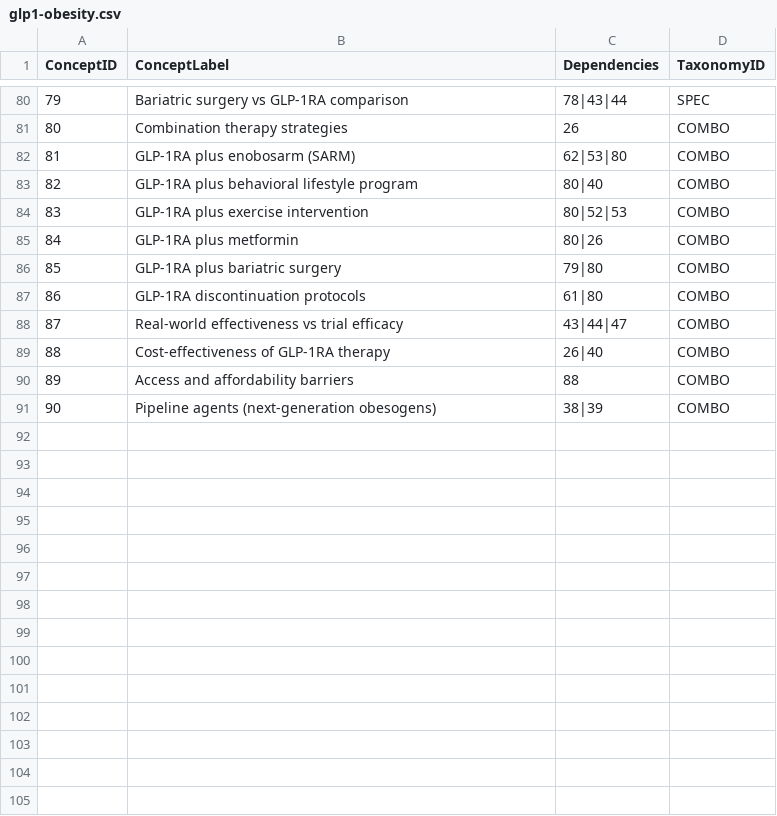
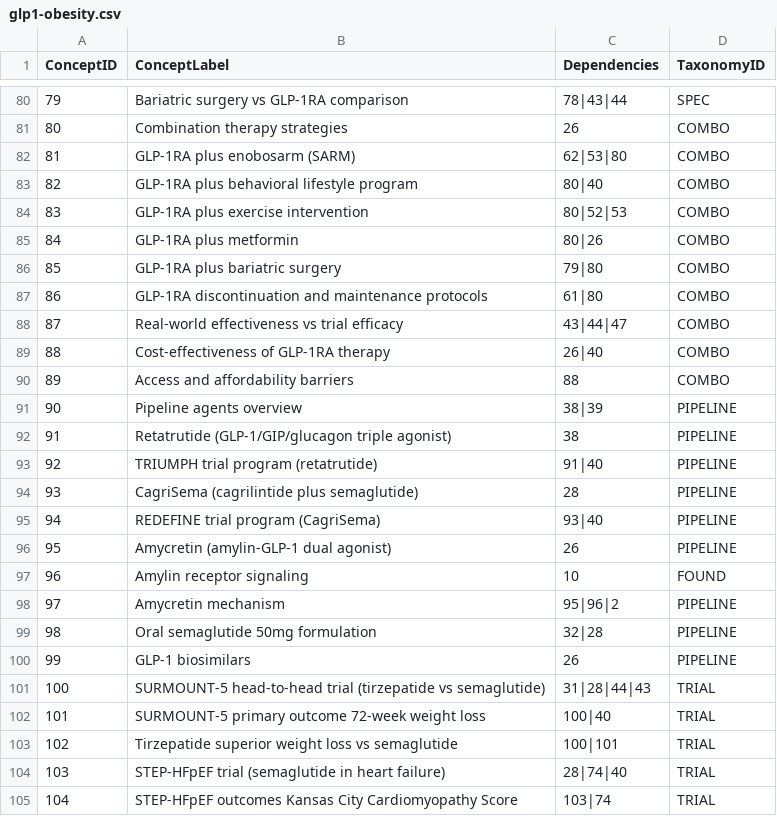
Before and after one commit to Yarmoluk/ckg-mcp, a CSV file: src/ckg_mcp/domains/glp1-obesity.csv, drawn as a sheet; only a part is shown, gaps mark what is left out; the diff covers the shown part only.

```diff
--- a/src/ckg_mcp/domains/glp1-obesity.csv
+++ b/src/ckg_mcp/domains/glp1-obesity.csv
@@ -86,3 +86,3 @@ ConceptID,ConceptLabel,Dependencies,TaxonomyID
 85,GLP-1RA plus bariatric surgery,79|80,COMBO
-86,GLP-1RA discontinuation protocols,61|80,COMBO
+86,GLP-1RA discontinuation and maintenance protocols,61|80,COMBO
 87,Real-world effectiveness vs trial efficacy,43|44|47,COMBO
@@ -90,2 +90,16 @@ ConceptID,ConceptLabel,Dependencies,TaxonomyID
 89,Access and affordability barriers,88,COMBO
-90,Pipeline agents (next-generation obesogens),38|39,COMBO
+90,Pipeline agents overview,38|39,PIPELINE
+91,Retatrutide (GLP-1/GIP/glucagon triple agonist),38,PIPELINE
+92,TRIUMPH trial program (retatrutide),91|40,PIPELINE
+93,CagriSema (cagrilintide plus semaglutide),28,PIPELINE
+94,REDEFINE trial program (CagriSema),93|40,PIPELINE
+95,Amycretin (amylin-GLP-1 dual agonist),26,PIPELINE
+96,Amylin receptor signaling,10,FOUND
+97,Amycretin mechanism,95|96|2,PIPELINE
+98,Oral semaglutide 50mg formulation,32|28,PIPELINE
+99,GLP-1 biosimilars,26,PIPELINE
+100,SURMOUNT-5 head-to-head trial (tirzepatide vs semaglutide),31|28|44|43,TRIAL
+101,SURMOUNT-5 primary outcome 72-week weight loss,100|40,TRIAL
+102,Tirzepatide superior weight loss vs semaglutide,100|101,TRIAL
+103,STEP-HFpEF trial (semaglutide in heart failure),28|74|40,TRIAL
+104,STEP-HFpEF outcomes Kansas City Cardiomyopathy Score,103|74,TRIAL
```
Also changed, not shown: 26 added rows and 5 edited cells elsewhere in this file, 3 other files.
